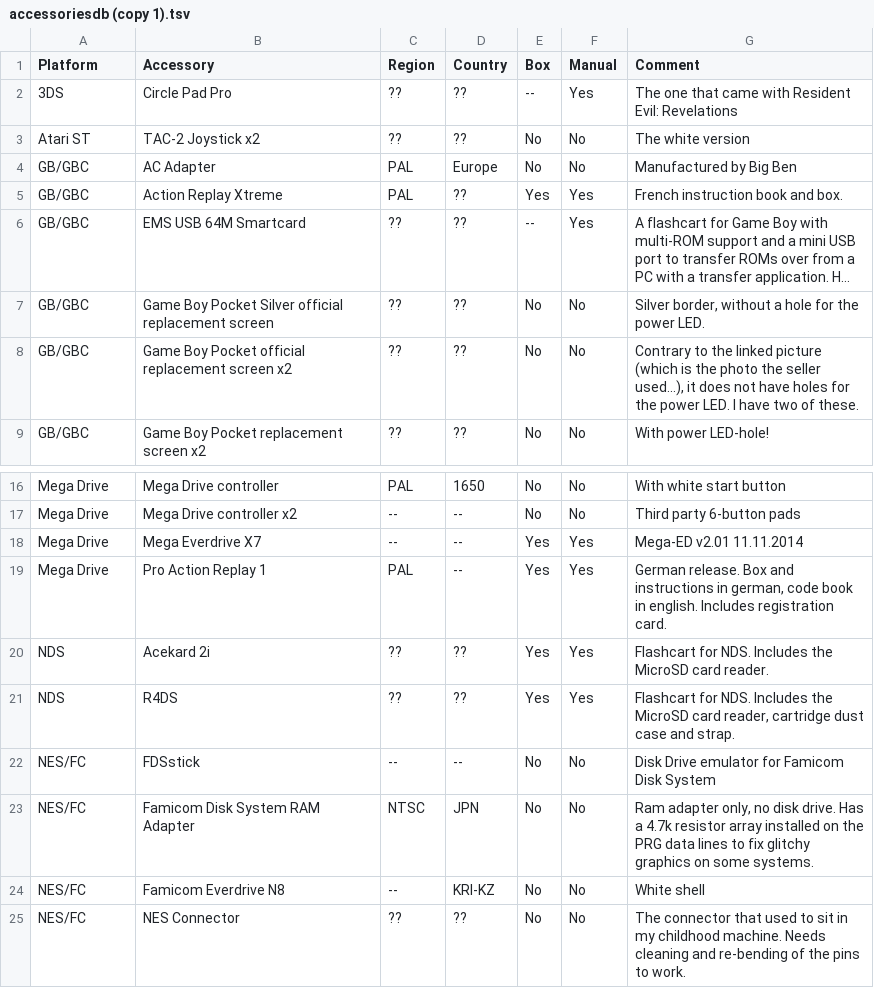
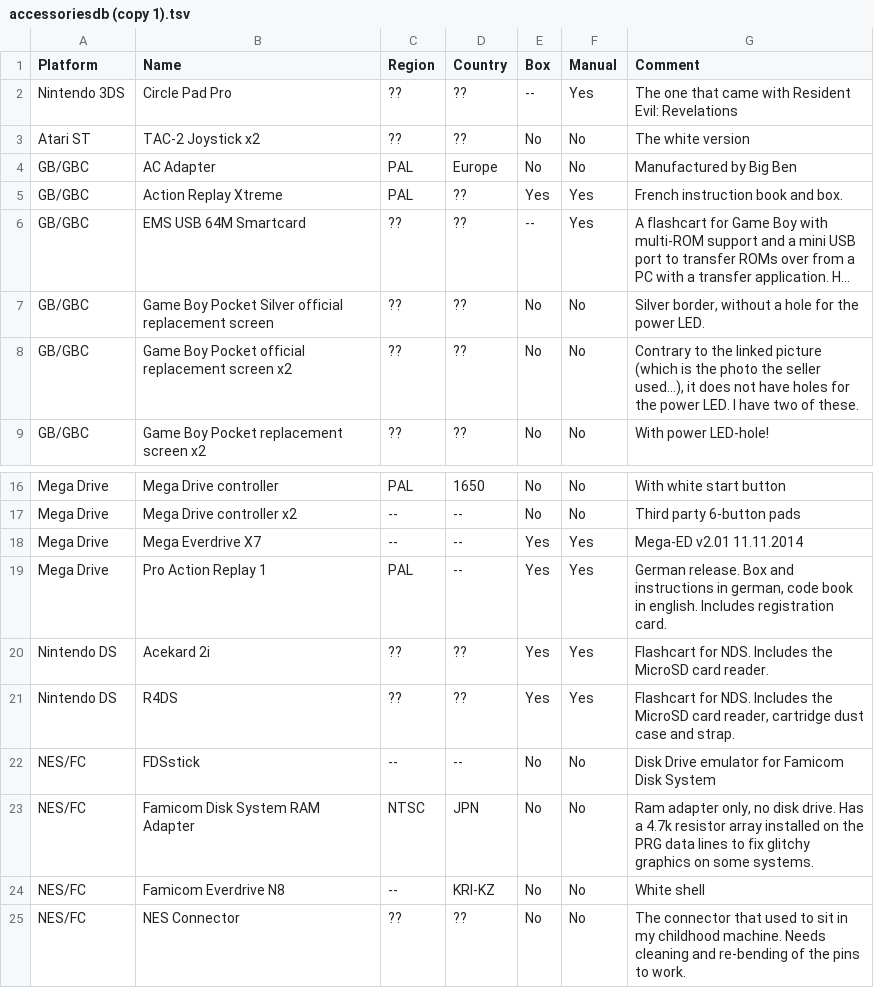
Before and after one commit to rsvensson/GameCollectionManager, a TSV file: data/db/backup/accessoriesdb (copy 1).tsv, drawn as a sheet; only a part is shown, gaps mark what is left out; long unchanged cells end in ….

```diff
--- a/data/db/backup/accessoriesdb (copy 1).tsv
+++ b/data/db/backup/accessoriesdb (copy 1).tsv
@@ -1,3 +1,3 @@
-Platform	Accessory	Region	Country	Box	Manual	Comment
-3DS	Circle Pad Pro	??	??	--	Yes	The one that came with Resident Evil: Revelations
+Platform	Name	Region	Country	Box	Manual	Comment
+Nintendo 3DS	Circle Pad Pro	??	??	--	Yes	The one that came with Resident Evil: Revelations
 Atari ST	TAC-2 Joystick x2	??	??	No	No	The white version
@@ -19,4 +19,4 @@ Mega Drive	Mega Everdrive X7	--	--	Yes	Yes	Mega-ED v2.01 11.11.2014
 Mega Drive	Pro Action Replay 1	PAL	--	Yes	Yes	German release. Box and instructions in german, code book in english. Includes registration card.
-NDS	Acekard 2i	??	??	Yes	Yes	Flashcart for NDS. Includes the MicroSD card reader.
-NDS	R4DS	??	??	Yes	Yes	Flashcart for NDS. Includes the MicroSD card reader, cartridge dust case and strap.
+Nintendo DS	Acekard 2i	??	??	Yes	Yes	Flashcart for NDS. Includes the MicroSD card reader.
+Nintendo DS	R4DS	??	??	Yes	Yes	Flashcart for NDS. Includes the MicroSD card reader, cartridge dust case and strap.
 NES/FC	FDSstick	--	--	No	No	Disk Drive emulator for Famicom Disk System
```
Also changed, not shown: data/db/backup/accessoriesdb.tsv, data/db/backup/consolesdb (copy 1).tsv, 13 other files.
